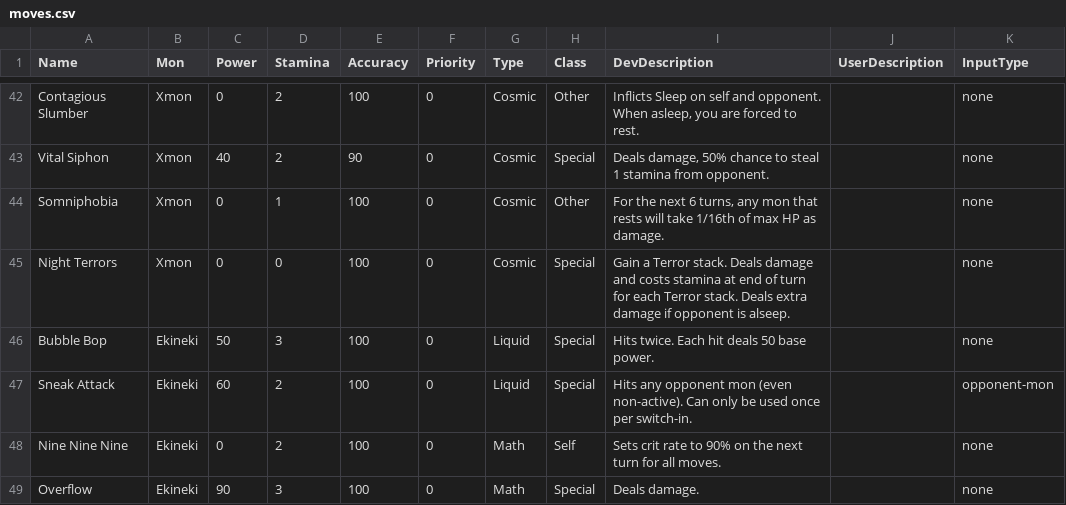
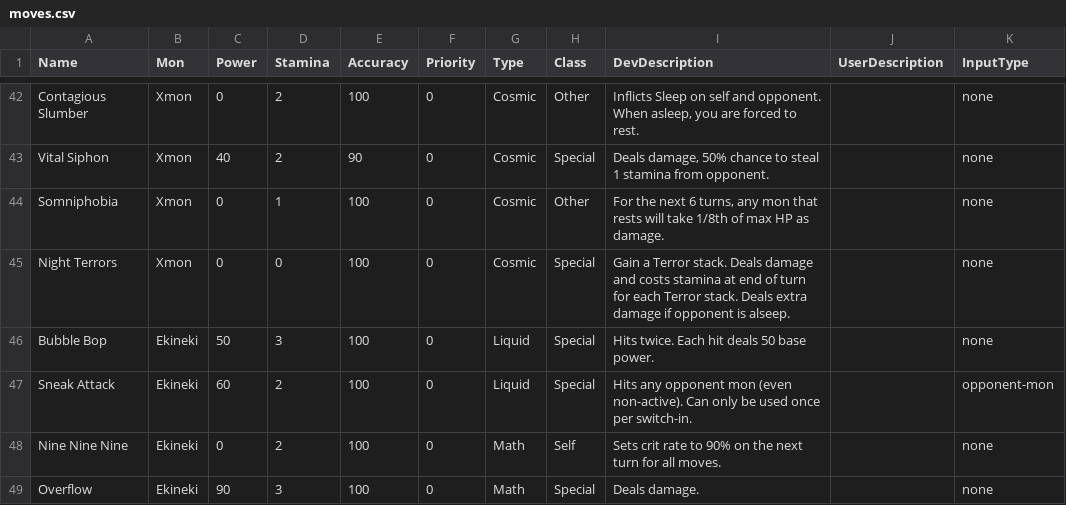
Before and after one commit to stompgg/chomp, a CSV file: drool/moves.csv, drawn as a sheet; only a part is shown, gaps mark what is left out.

```diff
--- a/drool/moves.csv
+++ b/drool/moves.csv
@@ -43,3 +43,3 @@ Contagious Slumber,Xmon,0,2,100,0,Cosmic,Other,"Inflicts Sleep on self and oppon
 Vital Siphon,Xmon,40,2,90,0,Cosmic,Special,"Deals damage, 50% chance to steal 1 stamina from opponent.",,none
-Somniphobia,Xmon,0,1,100,0,Cosmic,Other,"For the next 6 turns, any mon that rests will take 1/16th of max HP as damage.",,none
+Somniphobia,Xmon,0,1,100,0,Cosmic,Other,"For the next 6 turns, any mon that rests will take 1/8th of max HP as damage.",,none
 Night Terrors,Xmon,0,0,100,0,Cosmic,Special,Gain a Terror stack. Deals damage and costs stamina at end of turn for each Terror stack. Deals extra damage if opponent is alseep.,,none
```
Also changed, not shown: 5 other files.
